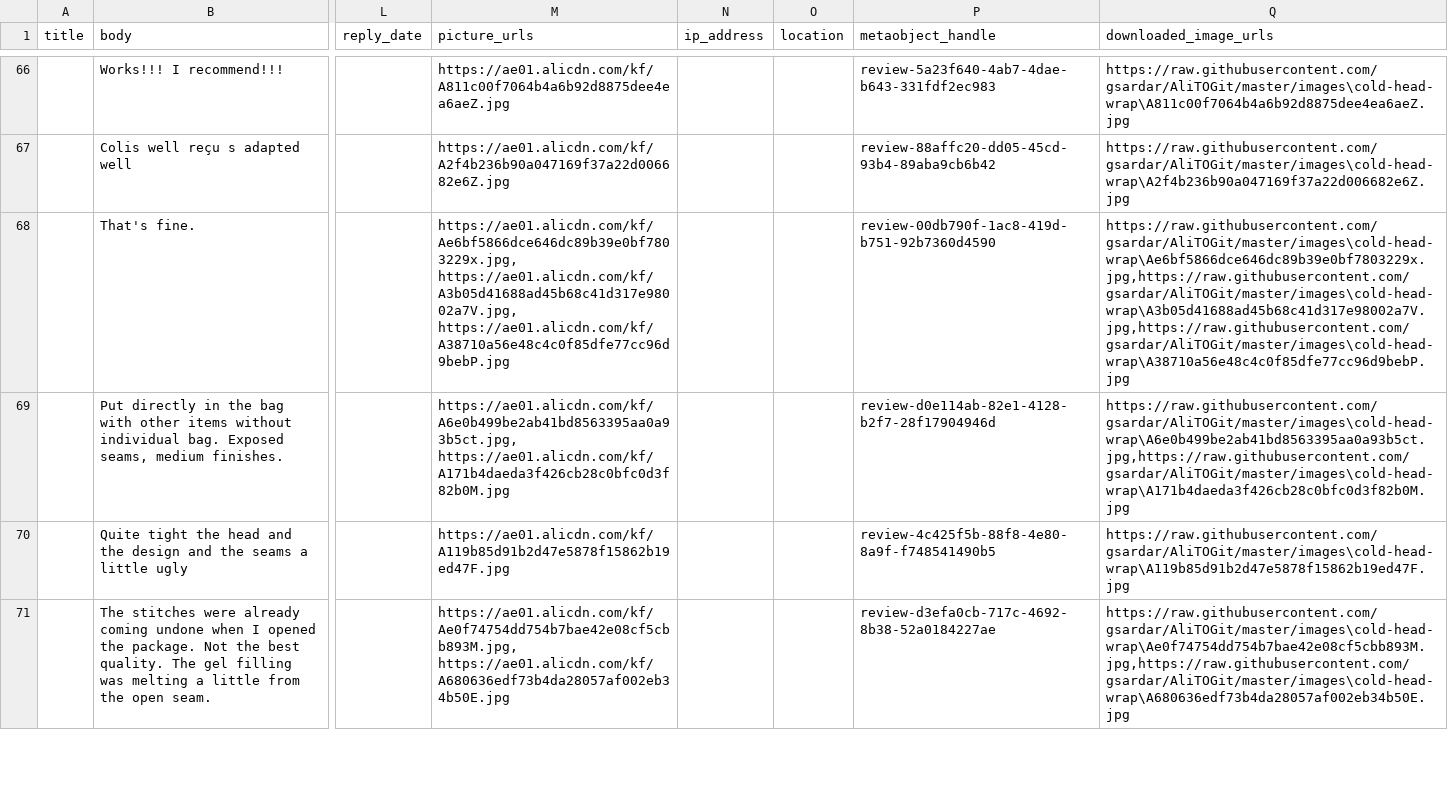
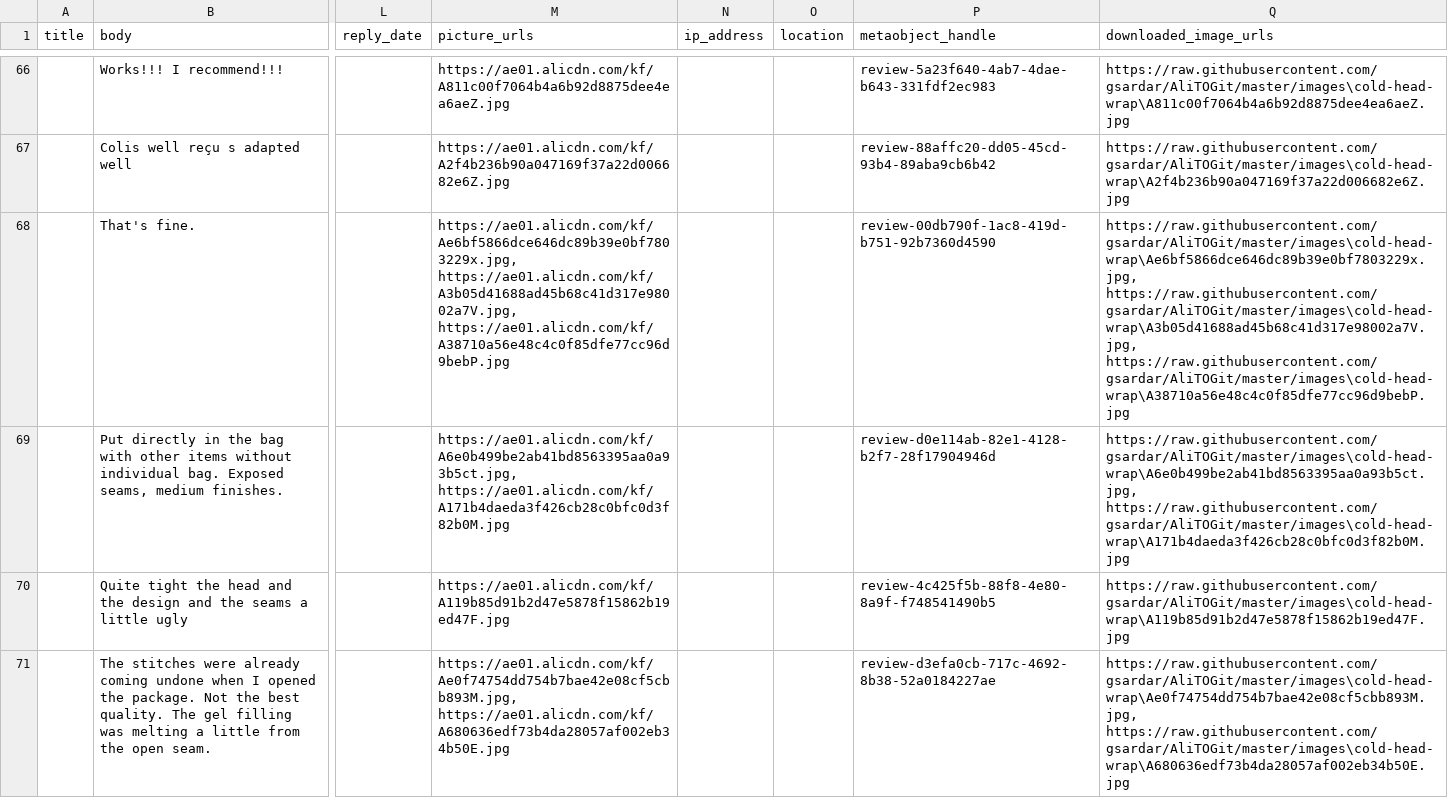
Before and after one commit to gsardar/AliTOGit, a CSV file: output.csv, drawn as a sheet; only a part is shown, gaps mark what is left out; the diff covers the shown part only; the diff names each change by its address in the sheet, - before the commit and + after, or states it on an @@ line.

Commit message:
Added images

```diff
--- a/output.csv
+++ b/output.csv
-Q68 (downloaded_image_urls): https://raw.githubusercontent.com/gsardar/AliTOGit/master/images\cold-head-wrap\Ae6bf5866dce646dc89b39e0bf7803229x.jpg,https://raw.githubusercontent.com/gsardar/AliTOGit/master/images\cold-head-wrap\A3b05d41688ad45b68c41d317e98002a7V.jpg,https://raw.githubusercontent.com/gsardar/AliTOGit/master/images\cold-head-wrap\A38710a56e48c4c0f85dfe77cc96d9bebP.jpg
+Q68 (downloaded_image_urls): https://raw.githubusercontent.com/gsardar/AliTOGit/master/images\cold-head-wrap\Ae6bf5866dce646dc89b39e0bf7803229x.jpg, https://raw.githubusercontent.com/gsardar/AliTOGit/master/images\cold-head-wrap\A3b05d41688ad45b68c41d317e98002a7V.jpg, https://raw.githubusercontent.com/gsardar/AliTOGit/master/images\cold-head-wrap\A38710a56e48c4c0f85dfe77cc96d9bebP.jpg
-Q69 (downloaded_image_urls): https://raw.githubusercontent.com/gsardar/AliTOGit/master/images\cold-head-wrap\A6e0b499be2ab41bd8563395aa0a93b5ct.jpg,https://raw.githubusercontent.com/gsardar/AliTOGit/master/images\cold-head-wrap\A171b4daeda3f426cb28c0bfc0d3f82b0M.jpg
+Q69 (downloaded_image_urls): https://raw.githubusercontent.com/gsardar/AliTOGit/master/images\cold-head-wrap\A6e0b499be2ab41bd8563395aa0a93b5ct.jpg, https://raw.githubusercontent.com/gsardar/AliTOGit/master/images\cold-head-wrap\A171b4daeda3f426cb28c0bfc0d3f82b0M.jpg
-Q71 (downloaded_image_urls): https://raw.githubusercontent.com/gsardar/AliTOGit/master/images\cold-head-wrap\Ae0f74754dd754b7bae42e08cf5cbb893M.jpg,https://raw.githubusercontent.com/gsardar/AliTOGit/master/images\cold-head-wrap\A680636edf73b4da28057af002eb34b50E.jpg
+Q71 (downloaded_image_urls): https://raw.githubusercontent.com/gsardar/AliTOGit/master/images\cold-head-wrap\Ae0f74754dd754b7bae42e08cf5cbb893M.jpg, https://raw.githubusercontent.com/gsardar/AliTOGit/master/images\cold-head-wrap\A680636edf73b4da28057af002eb34b50E.jpg
```
Also changed, not shown: 35 edited cells elsewhere in this file, 2 other files.
